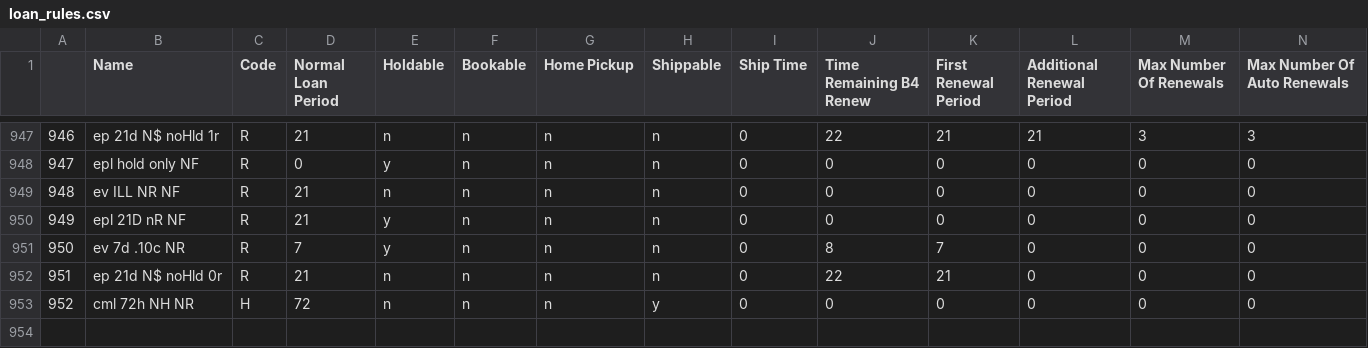
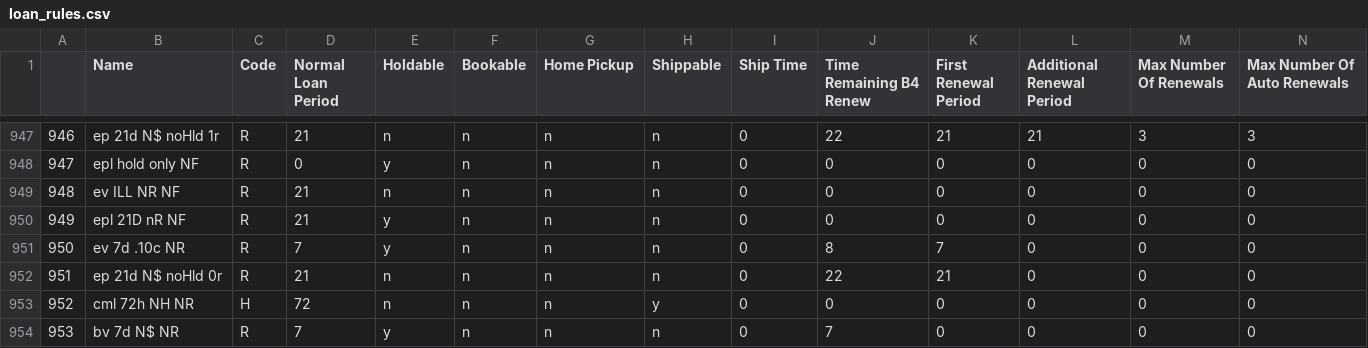
Before and after one commit to MarmotLibraryNetwork/sierraloanrules, a CSV file: loan_rules.csv, drawn as a sheet; only a part is shown, gaps mark what is left out; rows hold the shown columns only; the diff names each change by its address in the sheet, - before the commit and + after, or states it on an @@ line.

Commit message:
Loan rule updates for MLN1 and MLN2
Updated bv loan rule for itype 135 to not allow renewals. Added new loan rule (260) for MLN2 because original loan rule (235) didn't have max odues configured and they weren't being sent. iii documentation said to create new loan rule instead of editing.

```diff
--- a/loan_rules.csv
+++ b/loan_rules.csv
+row 954: 953 | bv 7d N$ NR | R | 7 | y | n | n | n | 0 | 7 | 0 | 0 | 0 | 0
```
Also changed, not shown: flatirons/fl_loan_rules.csv, lrdt.csv, 1 other file.
